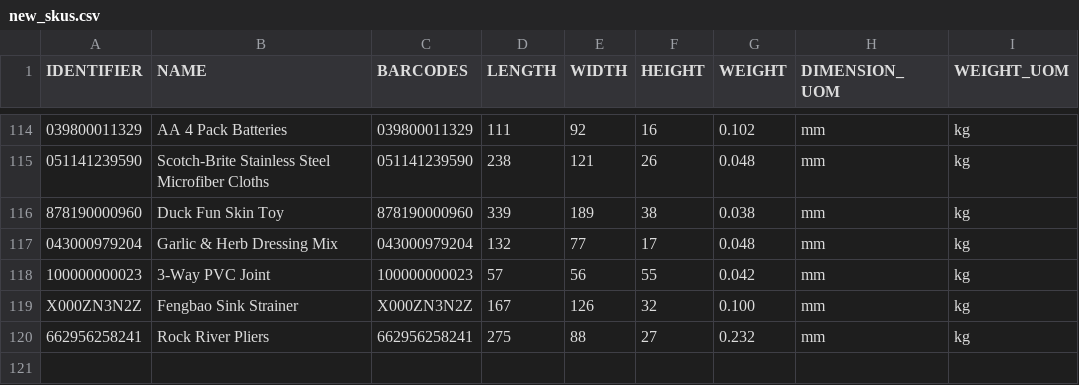
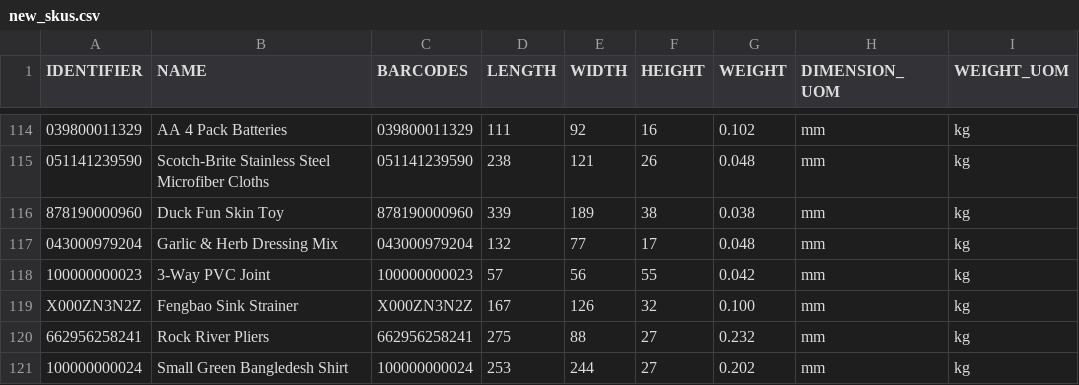
Before and after one commit to tanmayDhasade/sqa_scripts, a CSV file: new_skus.csv, drawn as a sheet; only a part is shown, gaps mark what is left out.

Commit message:
Update new_skus.csv

```diff
--- a/new_skus.csv
+++ b/new_skus.csv
@@ -120 +120,2 @@ X000ZN3N2Z,Fengbao Sink Strainer,X000ZN3N2Z,167,126,32,0.100,mm,kg
 662956258241,Rock River Pliers,662956258241,275,88,27,0.232,mm,kg
+100000000024,Small Green Bangledesh Shirt,100000000024,253,244,27,0.202,mm,kg
```
